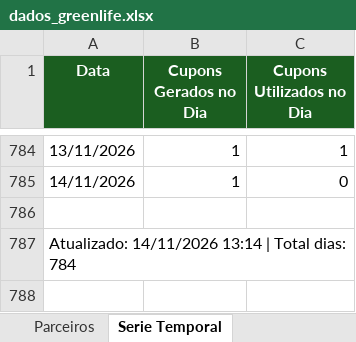
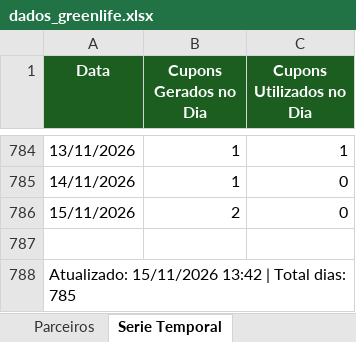
Before and after one commit to quality-glf/mkt-dash, an Excel workbook: greenlife_scraper/dados_greenlife.xlsx, sheet Serie Temporal, drawn as a sheet; only a part is shown, gaps mark what is left out; values as stored, in another font and other column widths than the file's, no borders; addresses are those after the commit; the diff names each change by its address in the sheet, - before the commit and + after, or states it on an @@ line.

```diff
--- a/greenlife_scraper/dados_greenlife.xlsx (sheet Serie Temporal)
+++ b/greenlife_scraper/dados_greenlife.xlsx (sheet Serie Temporal)
+row 786: 15/11/2026 | 2 | 0
-A788 (Data): Atualizado: 14/11/2026 13:14 | Total dias: 784
+A788 (Data): Atualizado: 15/11/2026 13:42 | Total dias: 785
```
Also changed, not shown: sheet Resumo Diario, sheet Promocoes, sheet Parceiros, greenlife_scraper/historico_leads.xlsx, instagram-metrics/base_interacoes_detalhadas.xlsx, 4 other files.
